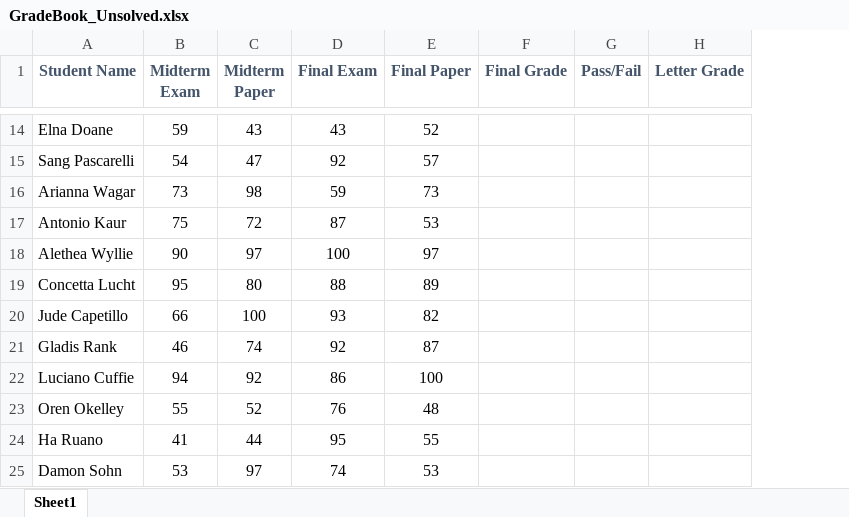
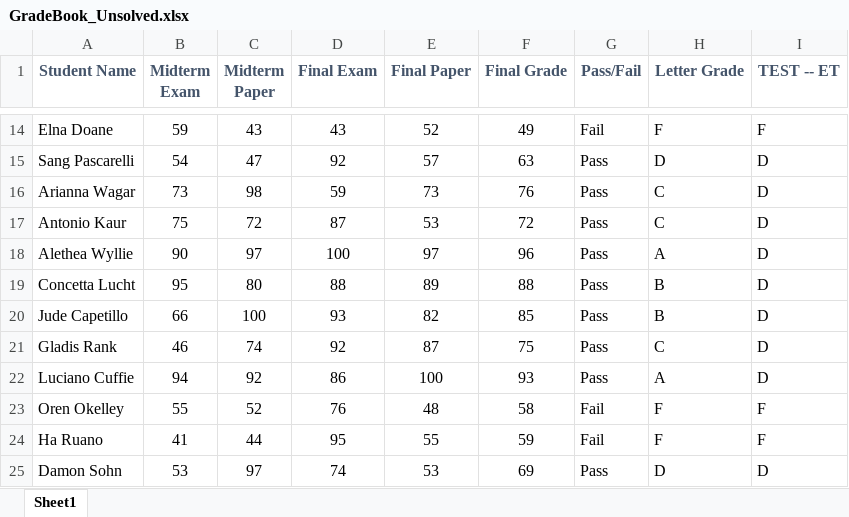
Before and after one commit to ethomas33/Bootcamp, an Excel workbook: 1-1-Student-Resources/1-Student-Resources/02-Stu_GradeBook/Unsolved/GradeBook_Unsolved.xlsx, sheet Sheet1, drawn as a sheet; only a part is shown, gaps mark what is left out; values as stored, in another font and other column widths than the file's, no borders; the diff covers the shown part only; the diff names each change by its address in the sheet, - before the commit and + after, or states it on an @@ line.

```diff
--- a/1-1-Student-Resources/1-Student-Resources/02-Stu_GradeBook/Unsolved/GradeBook_Unsolved.xlsx (sheet Sheet1)
+++ b/1-1-Student-Resources/1-Student-Resources/02-Stu_GradeBook/Unsolved/GradeBook_Unsolved.xlsx (sheet Sheet1)
+column I (TEST -- ET), rows 14-25: F | D | D | D | D | D | D | D | D | F | F | D
-F14 (Final Grade): (empty)
+F14 (Final Grade): 49
-G14 (Pass/Fail): (empty)
+G14 (Pass/Fail): Fail
-H14 (Letter Grade): (empty)
+H14 (Letter Grade): F
-F15 (Final Grade): (empty)
+F15 (Final Grade): 63
-G15:G22 (Pass/Fail): (empty)
+G15:G22 (Pass/Fail): Pass
-H15 (Letter Grade): (empty)
+H15 (Letter Grade): D
-F16 (Final Grade): (empty)
+F16 (Final Grade): 76
-H16:H17 (Letter Grade): (empty)
+H16:H17 (Letter Grade): C
-F17 (Final Grade): (empty)
+F17 (Final Grade): 72
-F18 (Final Grade): (empty)
+F18 (Final Grade): 96
-H18 (Letter Grade): (empty)
+H18 (Letter Grade): A
-F19 (Final Grade): (empty)
+F19 (Final Grade): 88
-H19:H20 (Letter Grade): (empty)
+H19:H20 (Letter Grade): B
-F20 (Final Grade): (empty)
+F20 (Final Grade): 85
-F21 (Final Grade): (empty)
+F21 (Final Grade): 75
-H21 (Letter Grade): (empty)
+H21 (Letter Grade): C
-F22 (Final Grade): (empty)
+F22 (Final Grade): 93
-H22 (Letter Grade): (empty)
+H22 (Letter Grade): A
-F23 (Final Grade): (empty)
+F23 (Final Grade): 58
-G23:G24 (Pass/Fail): (empty)
+G23:G24 (Pass/Fail): Fail
-H23:H24 (Letter Grade): (empty)
+H23:H24 (Letter Grade): F
-F24 (Final Grade): (empty)
+F24 (Final Grade): 59
-F25 (Final Grade): (empty)
+F25 (Final Grade): 69
-G25 (Pass/Fail): (empty)
+G25 (Pass/Fail): Pass
-H25 (Letter Grade): (empty)
+H25 (Letter Grade): D
```
Also changed, not shown: 36 edited cells elsewhere in this sheet, 27 other files.
